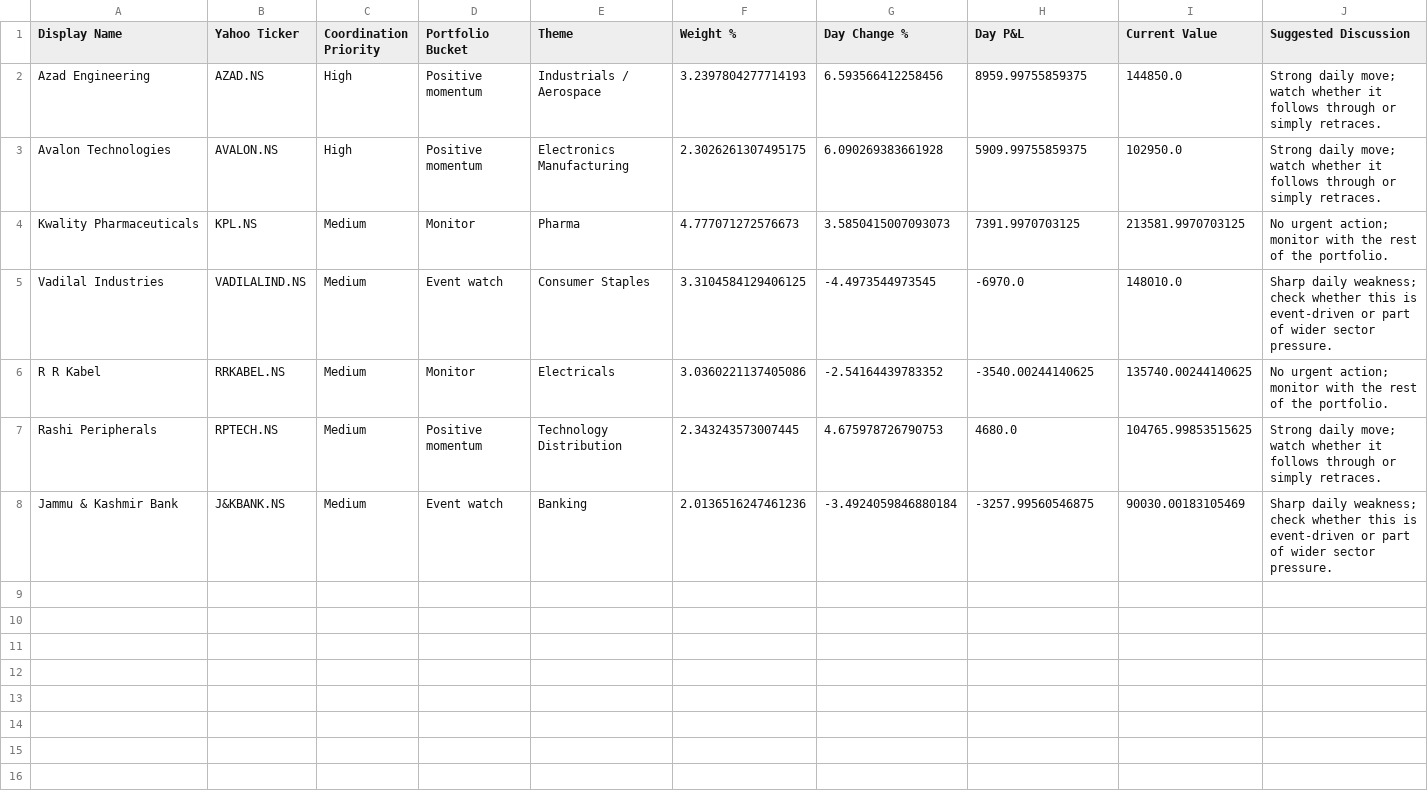
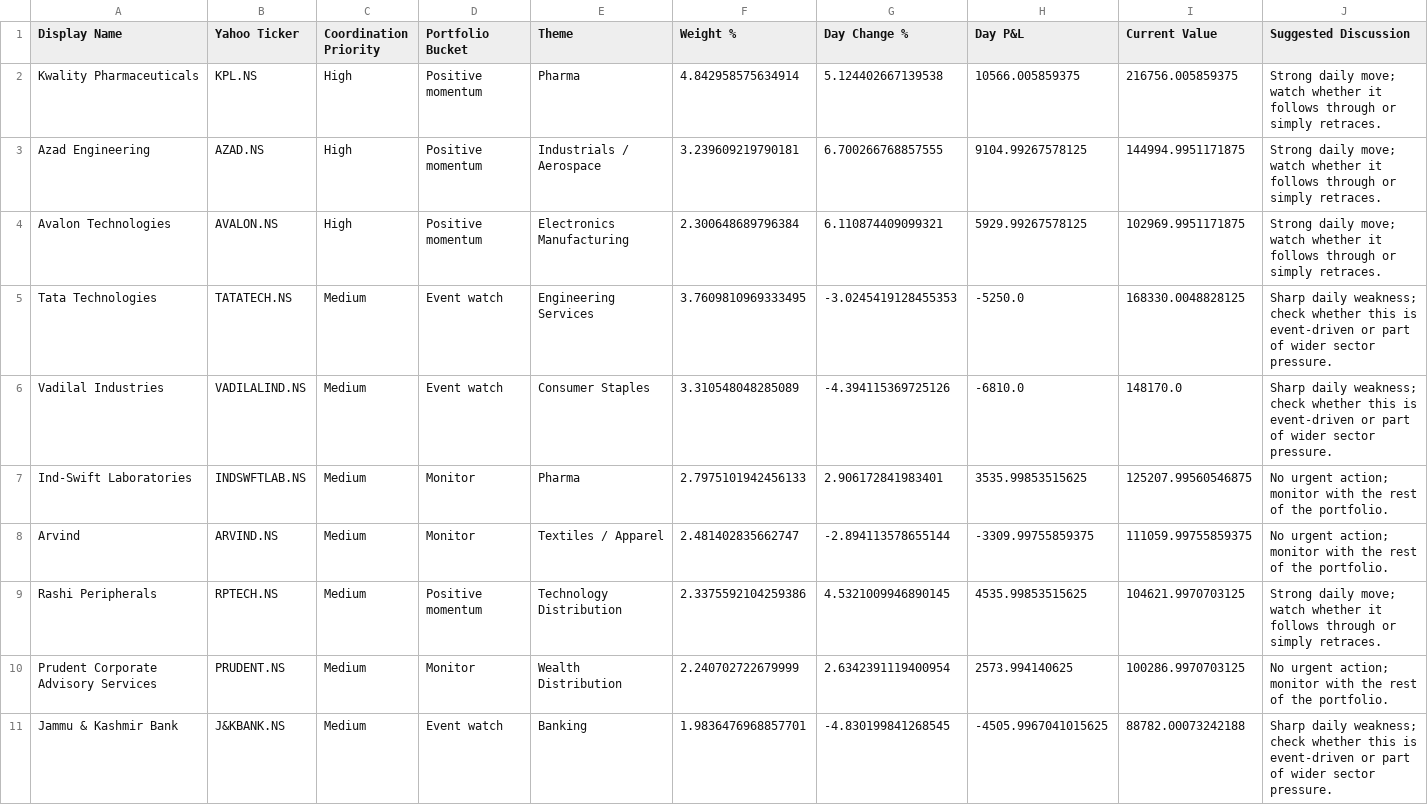
Before and after one commit to hvj7p7shkv-hub/anshuman-portfolio-dashboard, a CSV file: data/action_queue.csv, drawn as a sheet.

```diff
--- a/data/action_queue.csv
+++ b/data/action_queue.csv
@@ -1,8 +1,11 @@
 Display Name,Yahoo Ticker,Coordination Priority,Portfolio Bucket,Theme,Weight %,Day Change %,Day P&L,Current Value,Suggested Discussion
-Azad Engineering,AZAD.NS,High,Positive momentum,Industrials / Aerospace,3.2397804277714193,6.593566412258456,8959.99755859375,144850.0,Strong daily move; watch whether it follows through or simply retraces.
-Avalon Technologies,AVALON.NS,High,Positive momentum,Electronics Manufacturing,2.3026261307495175,6.090269383661928,5909.99755859375,102950.0,Strong daily move; watch whether it follows through or simply retraces.
-Kwality Pharmaceuticals,KPL.NS,Medium,Monitor,Pharma,4.777071272576673,3.5850415007093073,7391.9970703125,213581.9970703125,No urgent action; monitor with the rest of the portfolio.
-Vadilal Industries,VADILALIND.NS,Medium,Event watch,Consumer Staples,3.3104584129406125,-4.4973544973545,-6970.0,148010.0,Sharp daily weakness; check whether this is event-driven or part of wider sector pressure.
-R R Kabel,RRKABEL.NS,Medium,Monitor,Electricals,3.0360221137405086,-2.54164439783352,-3540.00244140625,135740.00244140625,No urgent action; monitor with the rest of the portfolio.
-Rashi Peripherals,RPTECH.NS,Medium,Positive momentum,Technology Distribution,2.343243573007445,4.675978726790753,4680.0,104765.99853515625,Strong daily move; watch whether it follows through or simply retraces.
-Jammu & Kashmir Bank,J&KBANK.NS,Medium,Event watch,Banking,2.0136516247461236,-3.4924059846880184,-3257.99560546875,90030.00183105469,Sharp daily weakness; check whether this is event-driven or part of wider sector pressure.
+Kwality Pharmaceuticals,KPL.NS,High,Positive momentum,Pharma,4.842958575634914,5.124402667139538,10566.005859375,216756.005859375,Strong daily move; watch whether it follows through or simply retraces.
+Azad Engineering,AZAD.NS,High,Positive momentum,Industrials / Aerospace,3.239609219790181,6.700266768857555,9104.99267578125,144994.9951171875,Strong daily move; watch whether it follows through or simply retraces.
+Avalon Technologies,AVALON.NS,High,Positive momentum,Electronics Manufacturing,2.300648689796384,6.110874409099321,5929.99267578125,102969.9951171875,Strong daily move; watch whether it follows through or simply retraces.
+Tata Technologies,TATATECH.NS,Medium,Event watch,Engineering Services,3.7609810969333495,-3.0245419128455353,-5250.0,168330.0048828125,Sharp daily weakness; check whether this is event-driven or part of wider sector pressure.
+Vadilal Industries,VADILALIND.NS,Medium,Event watch,Consumer Staples,3.310548048285089,-4.394115369725126,-6810.0,148170.0,Sharp daily weakness; check whether this is event-driven or part of wider sector pressure.
+Ind-Swift Laboratories,INDSWFTLAB.NS,Medium,Monitor,Pharma,2.7975101942456133,2.906172841983401,3535.99853515625,125207.99560546875,No urgent action; monitor with the rest of the portfolio.
+Arvind,ARVIND.NS,Medium,Monitor,Textiles / Apparel,2.481402835662747,-2.894113578655144,-3309.99755859375,111059.99755859375,No urgent action; monitor with the rest of the portfolio.
+Rashi Peripherals,RPTECH.NS,Medium,Positive momentum,Technology Distribution,2.3375592104259386,4.5321009946890145,4535.99853515625,104621.9970703125,Strong daily move; watch whether it follows through or simply retraces.
+Prudent Corporate Advisory Services,PRUDENT.NS,Medium,Monitor,Wealth Distribution,2.240702722679999,2.6342391119400954,2573.994140625,100286.9970703125,No urgent action; monitor with the rest of the portfolio.
+Jammu & Kashmir Bank,J&KBANK.NS,Medium,Event watch,Banking,1.9836476968857701,-4.830199841268545,-4505.9967041015625,88782.00073242188,Sharp daily weakness; check whether this is event-driven or part of wider sector pressure.
```
Also changed, not shown: data/holdings.csv, 1 other file.
